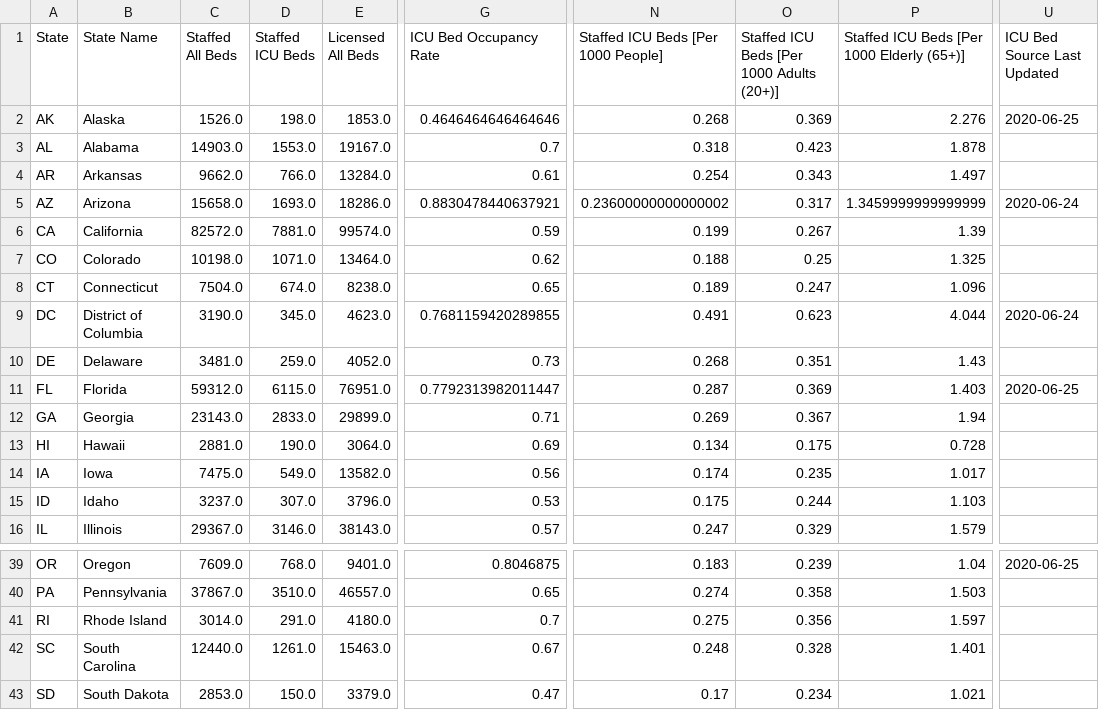
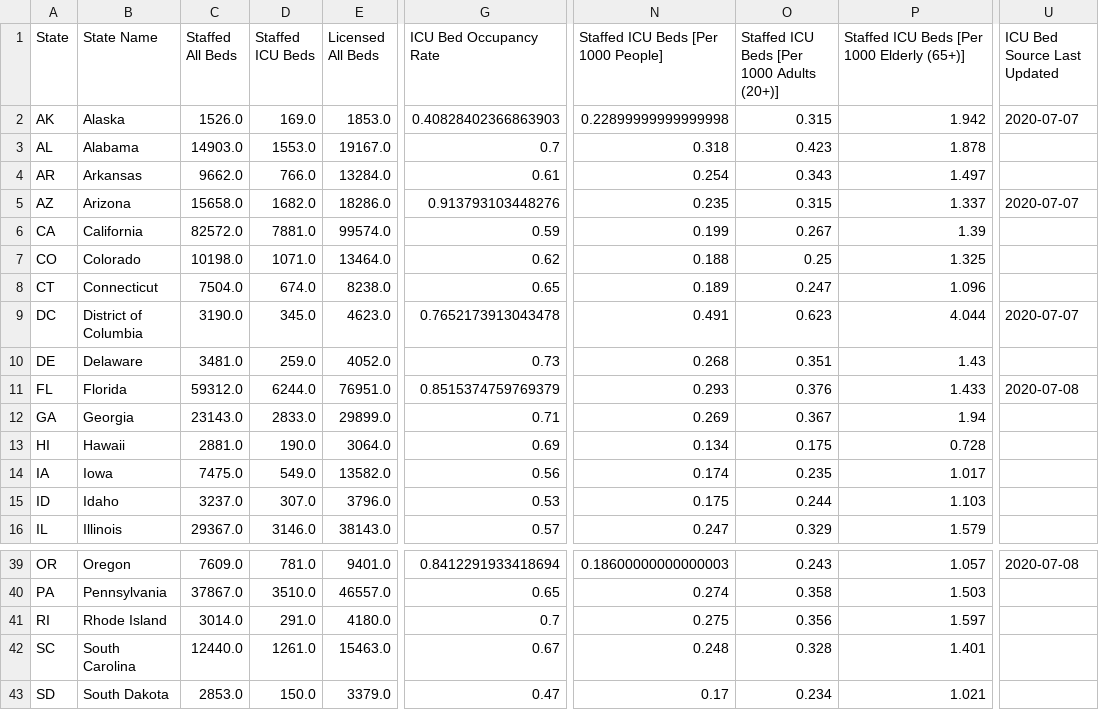
Before and after one commit to covidcaremap/covid19-healthsystemcapacity, a CSV file: data/published/us_healthcare_capacity-state-CovidCareMap.csv, drawn as a sheet; only a part is shown, gaps mark what is left out; the diff covers the shown part only; the diff names each change by its address in the sheet, - before the commit and + after, or states it on an @@ line.

```diff
--- a/data/published/us_healthcare_capacity-state-CovidCareMap.csv
+++ b/data/published/us_healthcare_capacity-state-CovidCareMap.csv
-D2 (Staffed ICU Beds): 198.0
+D2 (Staffed ICU Beds): 169.0
-G2 (ICU Bed Occupancy Rate): 0.4646464646464646
+G2 (ICU Bed Occupancy Rate): 0.40828402366863903
-N2: 0.268
+N2: 0.22899999999999998
-O2: 0.369
+O2: 0.315
-P2: 2.276
+P2: 1.942
-U2 (ICU Bed Source Last Updated): 2020-06-25
+U2 (ICU Bed Source Last Updated): 2020-07-07
-D5 (Staffed ICU Beds): 1693.0
+D5 (Staffed ICU Beds): 1682.0
-G5 (ICU Bed Occupancy Rate): 0.8830478440637921
+G5 (ICU Bed Occupancy Rate): 0.913793103448276
-N5: 0.23600000000000002
+N5: 0.235
-O5: 0.317
+O5: 0.315
-P5: 1.3459999999999999
+P5: 1.337
-U5 (ICU Bed Source Last Updated): 2020-06-24
+U5 (ICU Bed Source Last Updated): 2020-07-07
-G9 (ICU Bed Occupancy Rate): 0.7681159420289855
+G9 (ICU Bed Occupancy Rate): 0.7652173913043478
-U9 (ICU Bed Source Last Updated): 2020-06-24
+U9 (ICU Bed Source Last Updated): 2020-07-07
-D11 (Staffed ICU Beds): 6115.0
+D11 (Staffed ICU Beds): 6244.0
-G11 (ICU Bed Occupancy Rate): 0.7792313982011447
+G11 (ICU Bed Occupancy Rate): 0.8515374759769379
-N11: 0.287
+N11: 0.293
-O11: 0.369
+O11: 0.376
-P11: 1.403
+P11: 1.433
-U11 (ICU Bed Source Last Updated): 2020-06-25
+U11 (ICU Bed Source Last Updated): 2020-07-08
-D39 (Staffed ICU Beds): 768.0
+D39 (Staffed ICU Beds): 781.0
-G39 (ICU Bed Occupancy Rate): 0.8046875
+G39 (ICU Bed Occupancy Rate): 0.8412291933418694
-N39: 0.183
+N39: 0.18600000000000003
-O39: 0.239
+O39: 0.243
-P39: 1.04
+P39: 1.057
-U39 (ICU Bed Source Last Updated): 2020-06-25
+U39 (ICU Bed Source Last Updated): 2020-07-08
```
Also changed, not shown: 54 edited cells elsewhere in this file, 2 other files.
